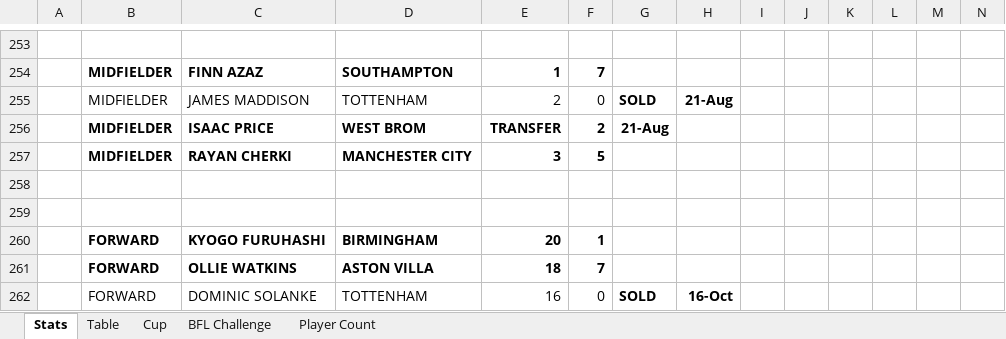
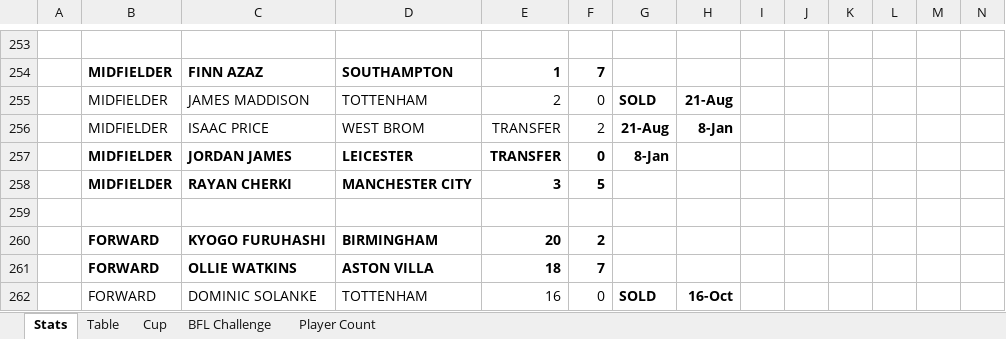
Before and after one commit to sgbstats/dreamleague, an Excel workbook: data/DreamLeague25-26.xlsx, sheet Stats, drawn as a sheet; only a part is shown, gaps mark what is left out; values as stored, in another font and other column widths than the file's, no borders; removed rows and columns are numbered as before the commit, all else as after; rows hold the shown columns only; the diff covers the shown part only; the diff names each change by its address in the sheet, - before the commit and + after, or states it on an @@ line.

```diff
--- a/data/DreamLeague25-26.xlsx (sheet Stats)
+++ b/data/DreamLeague25-26.xlsx (sheet Stats)
-B256:F256 bold: on
+B256:F256 bold: off
-H256: (empty)
+H256: 8-Jan
+row 257:  | MIDFIELDER | JORDAN JAMES | LEICESTER | TRANSFER | 0 | 8-Jan
-row 259: (empty)
-F260: 1
+F260: 2
```
Also changed, not shown: 3 added rows, 3 removed rows, 90 edited cells and cell formats elsewhere in this sheet, sheet Table, sheet Cup, sheet Player Count, 1 other file.
